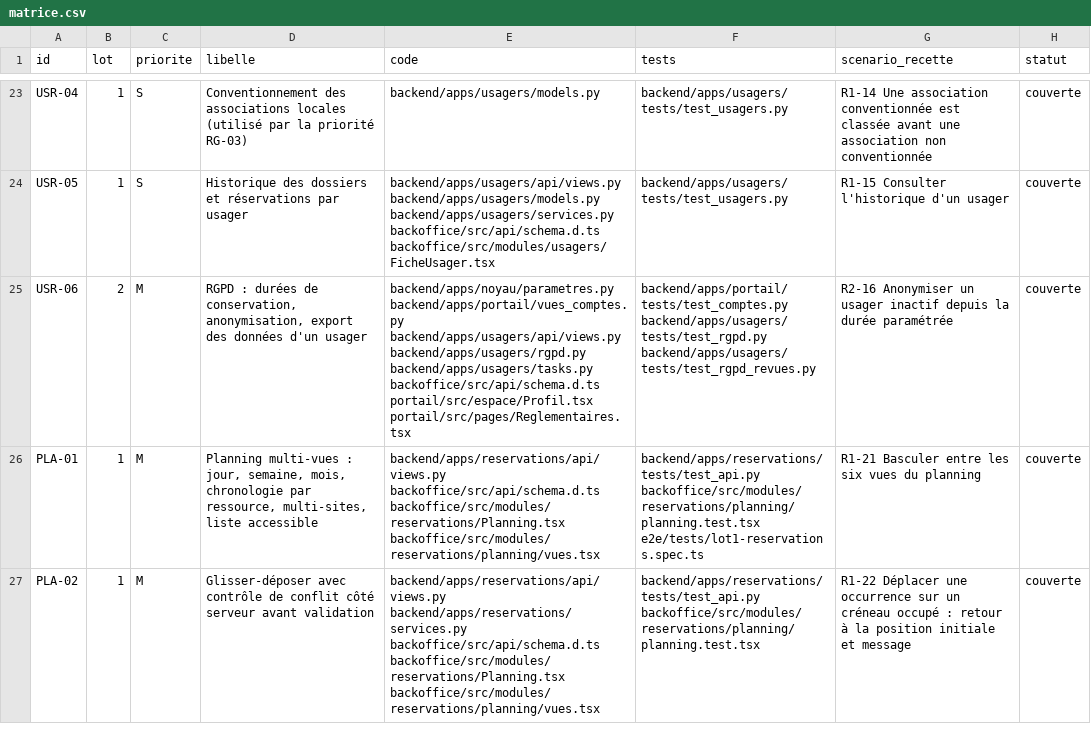
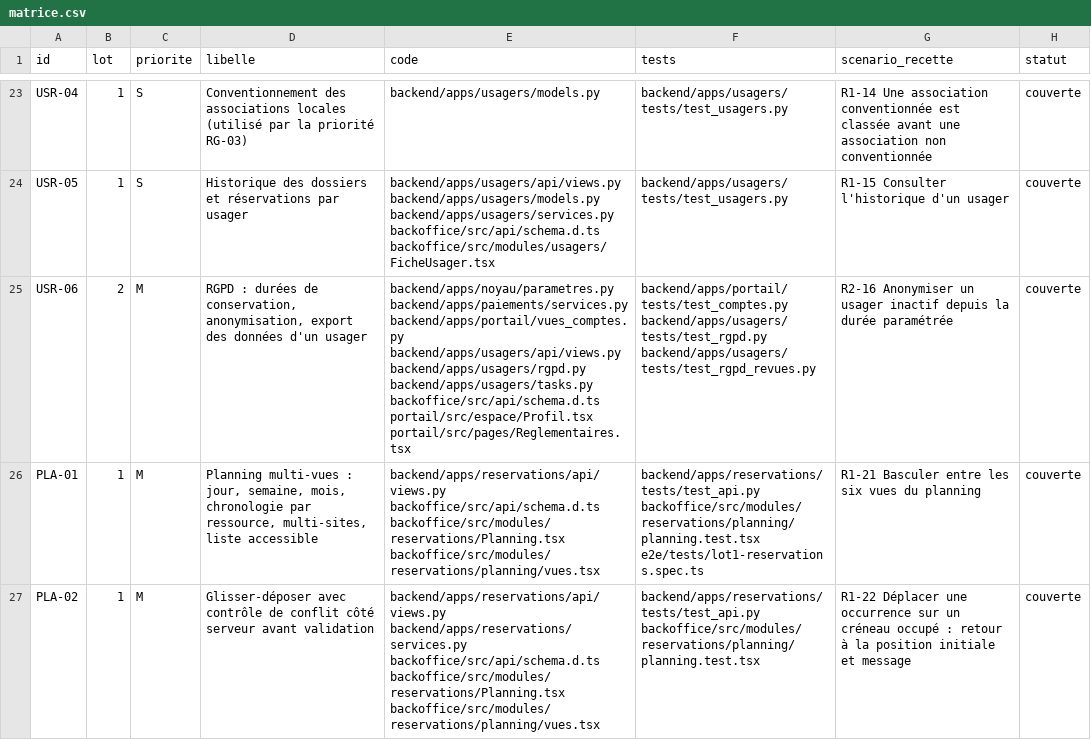
Before and after one commit to cparfait/resagora, a CSV file: docs/recette/matrice.csv, drawn as a sheet; only a part is shown, gaps mark what is left out; the diff covers the shown part only.

```diff
--- a/docs/recette/matrice.csv
+++ b/docs/recette/matrice.csv
@@ -24,3 +24,3 @@ USR-04;1;S;Conventionnement des associations locales (utilisé par la priorité
 USR-05;1;S;Historique des dossiers et réservations par usager;backend/apps/usagers/api/views.py backend/apps/usagers/models.py backend/apps/usagers/services.py backoffice/src/api/schema.d.ts backoffice/src/modules/usagers/FicheUsager.tsx;backend/apps/usagers/tests/test_usagers.py;R1-15 Consulter l'historique d'un usager;couverte
-USR-06;2;M;RGPD : durées de conservation, anonymisation, export des données d'un usager;backend/apps/noyau/parametres.py backend/apps/portail/vues_comptes.py backend/apps/usagers/api/views.py backend/apps/usagers/rgpd.py backend/apps/usagers/tasks.py backoffice/src/api/schema.d.ts portail/src/espace/Profil.tsx portail/src/pages/Reglementaires.tsx;backend/apps/portail/tests/test_comptes.py backend/apps/usagers/tests/test_rgpd.py backend/apps/usagers/tests/test_rgpd_revues.py;R2-16 Anonymiser un usager inactif depuis la durée paramétrée;couverte
+USR-06;2;M;RGPD : durées de conservation, anonymisation, export des données d'un usager;backend/apps/noyau/parametres.py backend/apps/paiements/services.py backend/apps/portail/vues_comptes.py backend/apps/usagers/api/views.py backend/apps/usagers/rgpd.py backend/apps/usagers/tasks.py backoffice/src/api/schema.d.ts portail/src/espace/Profil.tsx portail/src/pages/Reglementaires.tsx;backend/apps/portail/tests/test_comptes.py backend/apps/usagers/tests/test_rgpd.py backend/apps/usagers/tests/test_rgpd_revues.py;R2-16 Anonymiser un usager inactif depuis la durée paramétrée;couverte
 PLA-01;1;M;Planning multi-vues : jour, semaine, mois, chronologie par ressource, multi-sites, liste accessible;backend/apps/reservations/api/views.py backoffice/src/api/schema.d.ts backoffice/src/modules/reservations/Planning.tsx backoffice/src/modules/reservations/planning/vues.tsx;backend/apps/reservations/tests/test_api.py backoffice/src/modules/reservations/planning/planning.test.tsx e2e/tests/lot1-reservations.spec.ts;R1-21 Basculer entre les six vues du planning;couverte
```
Also changed, not shown: 9 edited cells elsewhere in this file, 59 other files.
